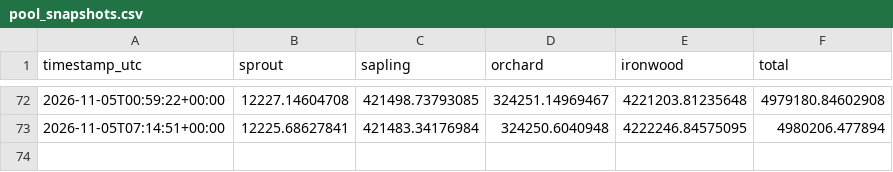
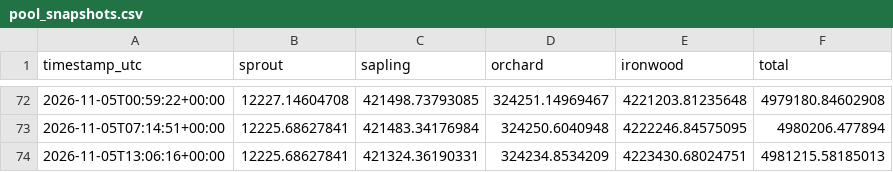
Before and after one commit to kellyonchain/zec-flow-digest, a CSV file: data/pool_snapshots.csv, drawn as a sheet; only a part is shown, gaps mark what is left out; the diff names each change by its address in the sheet, - before the commit and + after, or states it on an @@ line.

```diff
--- a/data/pool_snapshots.csv
+++ b/data/pool_snapshots.csv
+row 74: 2026-11-05T13:06:16+00:00 | 12225.68627841 | 421324.36190331 | 324234.8534209 | 4223430.68024751 | 4981215.58185013
```
Also changed, not shown: data/daily_totals.csv.
